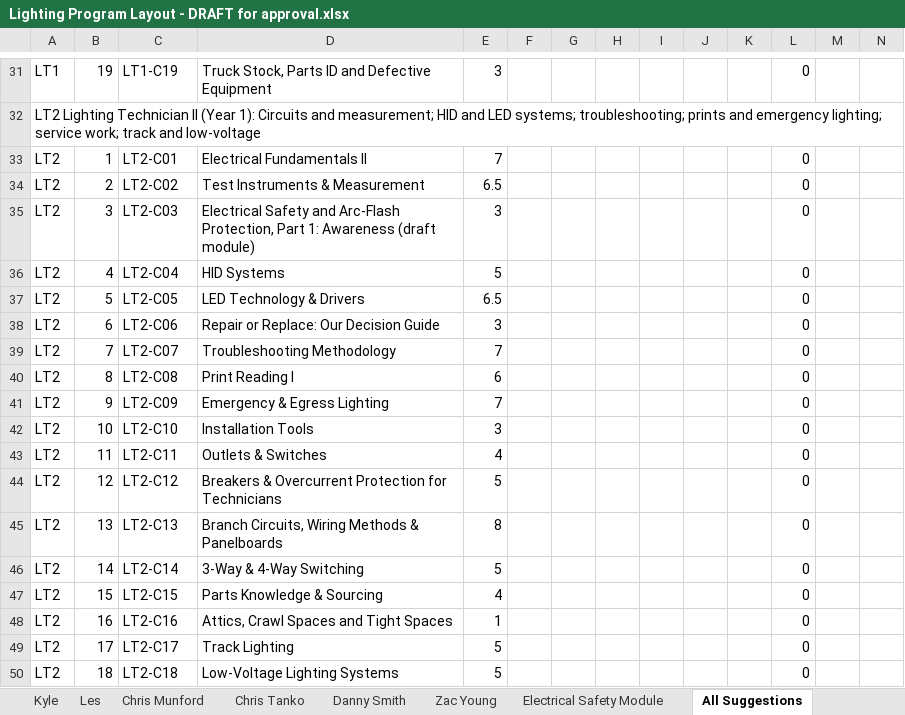
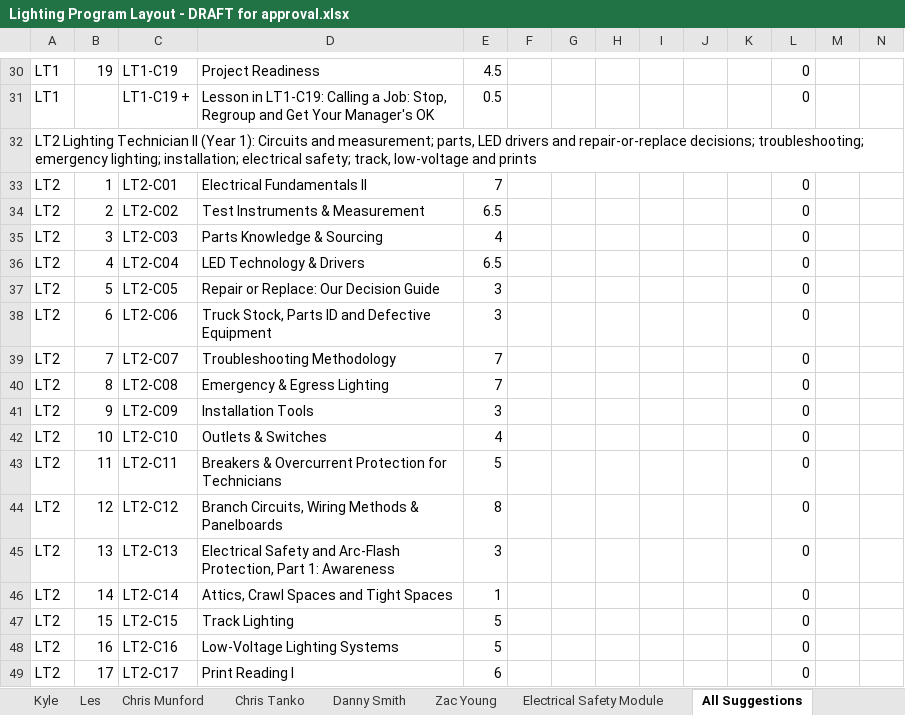
Before and after one commit to havelightswilltravel/internationallightingacademy, an Excel workbook: docs/Lighting Program Layout - DRAFT for approval.xlsx, sheet All Suggestions, drawn as a sheet; only a part is shown, gaps mark what is left out; values as stored, in another font and other column widths than the file's, no cell formats; conditional formats not drawn; removed rows and columns are numbered as before the commit, all else as after; the diff covers the shown part only; the diff names each change by its address in the sheet, - before the commit and + after, or states it on an @@ line.

```diff
--- a/docs/Lighting Program Layout - DRAFT for approval.xlsx (sheet All Suggestions)
+++ b/docs/Lighting Program Layout - DRAFT for approval.xlsx (sheet All Suggestions)
-D30: Truck Stock, Parts ID and Defective Equipment
+D30: Project Readiness
-E30: 3
+E30: 4.5
+row 31: LT1 |  | LT1-C19 + | Lesson in LT1-C19: Calling a Job: Stop, Regroup and Get Your Manager's OK | 0.5 |  |  |  |  |  |  | 0
-A32: …and measurement; HID and LED systems; troubleshooting; prints and emergency lighting; service work; track and low-voltage
+A32: …and measurement; parts, LED drivers and repair-or-replace decisions; troubleshooting; emergency lighting; installation; electrical safety; track, low-voltage and prints
-D35: Electrical Safety and Arc-Flash Protection, Part 1: Awareness (draft module)
+D35: Parts Knowledge & Sourcing
-E35: 3
+E35: 4
-D36: HID Systems
+D36: LED Technology & Drivers
-E36: 5
+E36: 6.5
-D37: LED Technology & Drivers
+D37: Repair or Replace: Our Decision Guide
-E37: 6.5
+E37: 3
-D38: Repair or Replace: Our Decision Guide
+D38: Truck Stock, Parts ID and Defective Equipment
-D40: Print Reading I
+D40: Emergency & Egress Lighting
-E40: 6
+E40: 7
-D41: Emergency & Egress Lighting
+D41: Installation Tools
-E41: 7
+E41: 3
-D42: Installation Tools
+D42: Outlets & Switches
-E42: 3
+E42: 4
-D43: Outlets & Switches
+D43: Breakers & Overcurrent Protection for Technicians
-E43: 4
+E43: 5
-D44: Breakers & Overcurrent Protection for Technicians
+D44: Branch Circuits, Wiring Methods & Panelboards
-E44: 5
+E44: 8
-D45: Branch Circuits, Wiring Methods & Panelboards
+D45: Electrical Safety and Arc-Flash Protection, Part 1: Awareness
-E45: 8
+E45: 3
-D46: 3-Way & 4-Way Switching
+D46: Attics, Crawl Spaces and Tight Spaces
-E46: 5
+E46: 1
-D47: Parts Knowledge & Sourcing
+D47: Track Lighting
-E47: 4
+E47: 5
-D48: Attics, Crawl Spaces and Tight Spaces
+D48: Low-Voltage Lighting Systems
-E48: 1
+E48: 5
-D49: Track Lighting
+D49: Print Reading I
-E49: 5
+E49: 6
-row 50: LT2 | 18 | LT2-C18 | Low-Voltage Lighting Systems | 5 |  |  |  |  |  |  | 0
```
Also changed, not shown: 6 added rows, 5 removed rows and 60 edited cells elsewhere in this sheet, sheet Program Detail, sheet Program Layout, sheet Kyle, sheet Les, sheet Chris Munford, sheet Chris Tanko, 5 more sheets, cell formats, formulas that keep their value, 8 other files.
